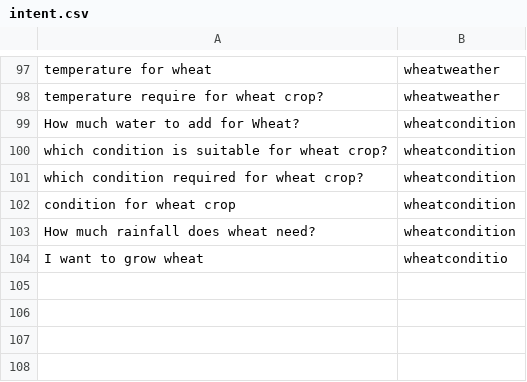
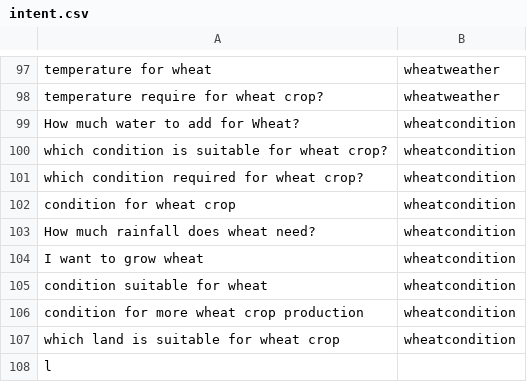
Before and after one commit to chengduzhusiyu/NLP-Based-Agriculture-Chatbot, a CSV file: datasets/intent.csv, drawn as a sheet; only a part is shown, gaps mark what is left out.

Commit message:
release 2.0.3

```diff
--- a/datasets/intent.csv
+++ b/datasets/intent.csv
@@ -103,2 +103,6 @@ condition for wheat crop,wheatcondition
 How much rainfall does wheat need?,wheatcondition
-I want to grow wheat,wheatconditio
+I want to grow wheat,wheatcondition
+condition suitable for wheat,wheatcondition
+condition for more wheat crop production,wheatcondition
+which land is suitable for wheat crop,wheatcondition
+l
```
